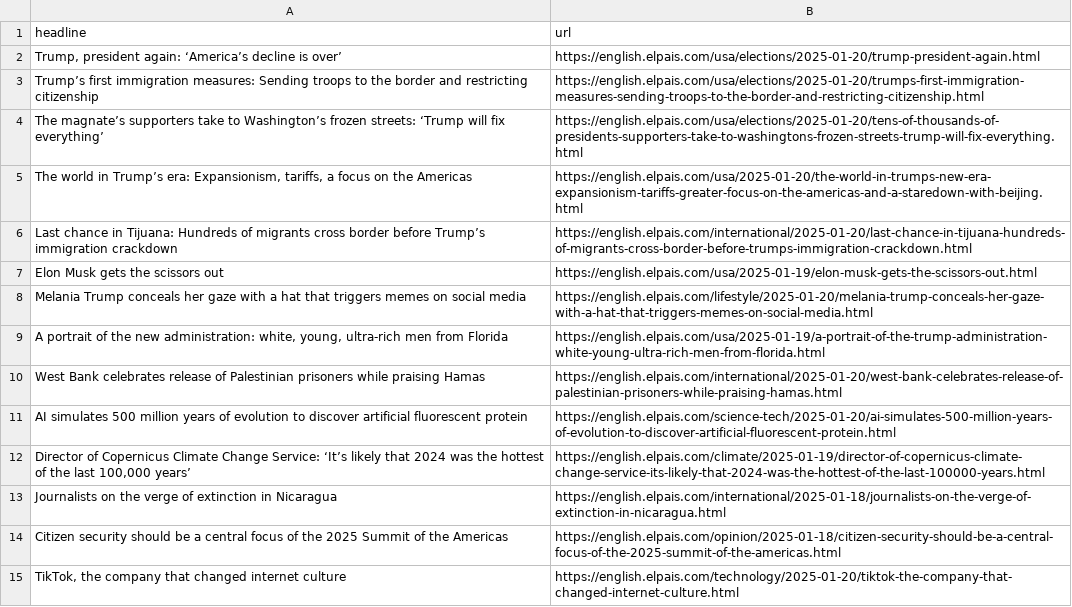
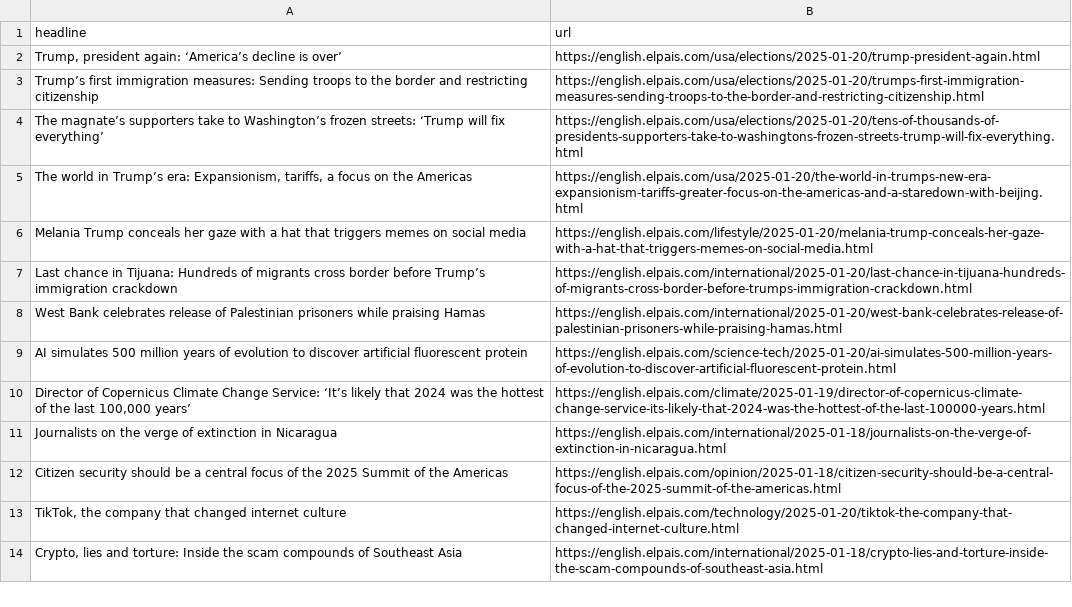
Before and after one commit to dafnikaravola/soma-s-autoscrapper, a CSV file: headlines.csv, drawn as a sheet; only a part is shown; the shorter side is filled out with more unchanged rows.

```diff
--- a/headlines.csv
+++ b/headlines.csv
@@ -5,6 +5,4 @@ The magnate’s supporters take to Washington’s frozen streets: ‘Trump will
 "The world in Trump’s era: Expansionism, tariffs, a focus on the Americas ",https://english.elpais.com/usa/2025-01-20/the-world-in-trumps-new-era-expansionism-tariffs-greater-focus-on-the-americas-and-a-staredown-with-beijing.html
+Melania Trump conceals her gaze with a hat that triggers memes on social media,https://english.elpais.com/lifestyle/2025-01-20/melania-trump-conceals-her-gaze-with-a-hat-that-triggers-memes-on-social-media.html
 Last chance in Tijuana: Hundreds of migrants cross border before Trump’s immigration crackdown,https://english.elpais.com/international/2025-01-20/last-chance-in-tijuana-hundreds-of-migrants-cross-border-before-trumps-immigration-crackdown.html
-Elon Musk gets the scissors out,https://english.elpais.com/usa/2025-01-19/elon-musk-gets-the-scissors-out.html
-Melania Trump conceals her gaze with a hat that triggers memes on social media,https://english.elpais.com/lifestyle/2025-01-20/melania-trump-conceals-her-gaze-with-a-hat-that-triggers-memes-on-social-media.html
-"A portrait of the new administration: white, young, ultra-rich men from Florida ",https://english.elpais.com/usa/2025-01-19/a-portrait-of-the-trump-administration-white-young-ultra-rich-men-from-florida.html
 West Bank celebrates release of Palestinian prisoners while praising Hamas,https://english.elpais.com/international/2025-01-20/west-bank-celebrates-release-of-palestinian-prisoners-while-praising-hamas.html
```
